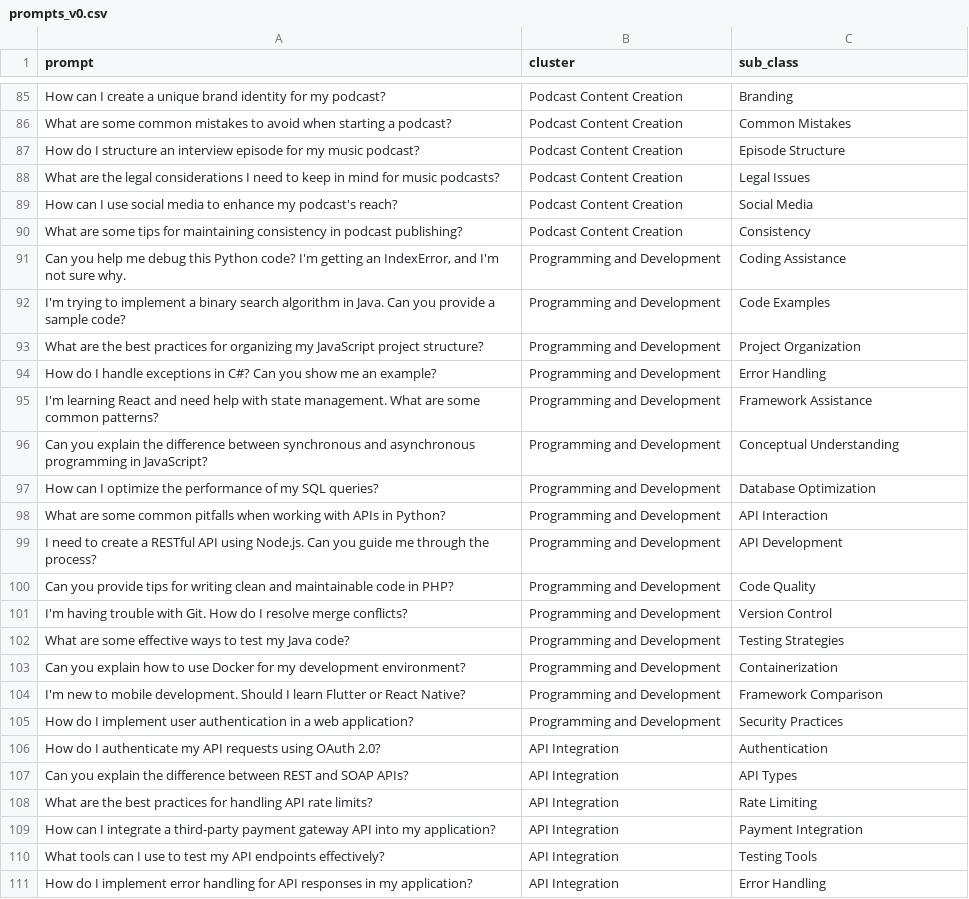
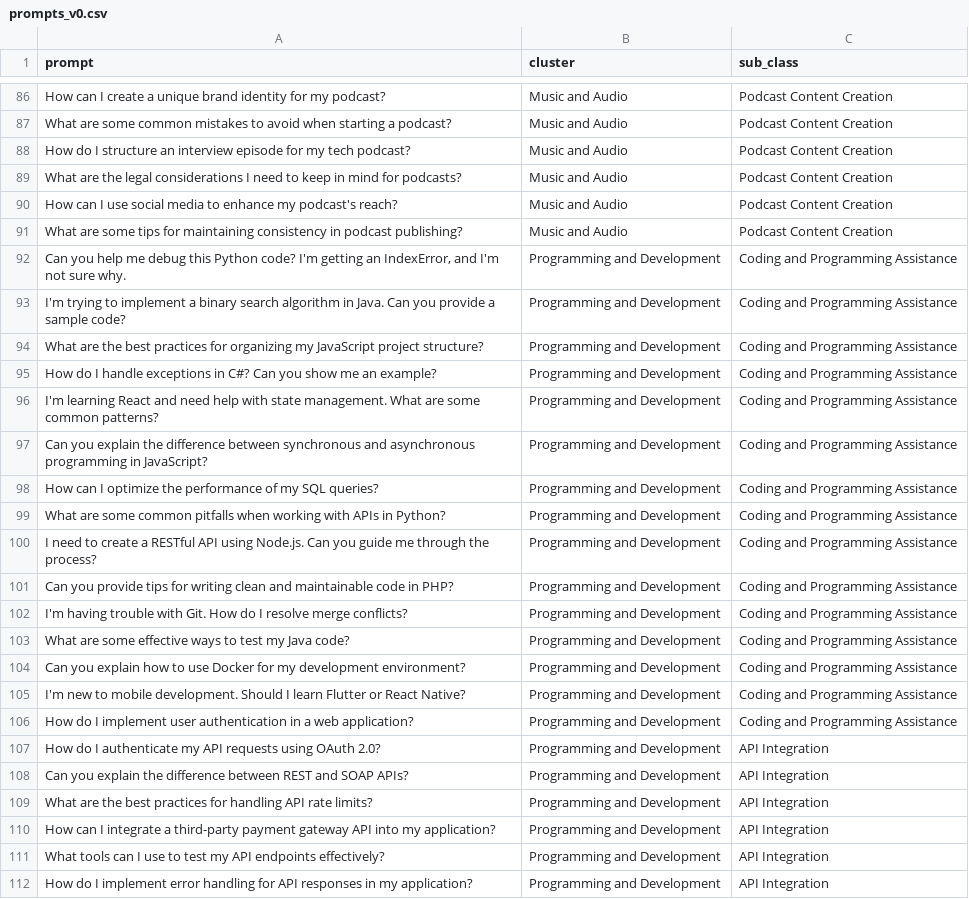
Before and after one commit to VijayV28/Prompt-Classification, a CSV file: data/prompts_v0.csv, drawn as a sheet; only a part is shown, gaps mark what is left out; removed rows and columns are numbered as before the commit, all else as after; the diff covers the shown part only; the diff names each change by its address in the sheet, - before the commit and + after, or states it on an @@ line.

```diff
--- a/data/prompts_v0.csv
+++ b/data/prompts_v0.csv
-B86:B87 (cluster): Podcast Content Creation
+B86:B87 (cluster): Music and Audio
-C86 (sub_class): Branding
+C86 (sub_class): Podcast Content Creation
-C87 (sub_class): Common Mistakes
+C87 (sub_class): Podcast Content Creation
-row 87: How do I structure an interview episode for my music podcast? | Podcast Content Creation | Episode Structure
-row 88: What are the legal considerations I need to keep in mind for music podcasts? | Podcast Content Creation | Legal Issues
+row 88: How do I structure an interview episode for my tech podcast? | Music and Audio | Podcast Content Creation
+row 89: What are the legal considerations I need to keep in mind for podcasts? | Music and Audio | Podcast Content Creation
-B90:B91 (cluster): Podcast Content Creation
+B90:B91 (cluster): Music and Audio
-C90 (sub_class): Social Media
+C90 (sub_class): Podcast Content Creation
-C91 (sub_class): Consistency
+C91 (sub_class): Podcast Content Creation
-C92 (sub_class): Coding Assistance
+C92 (sub_class): Coding and Programming Assistance
-C93 (sub_class): Code Examples
+C93 (sub_class): Coding and Programming Assistance
-C94 (sub_class): Project Organization
+C94 (sub_class): Coding and Programming Assistance
-C95 (sub_class): Error Handling
+C95 (sub_class): Coding and Programming Assistance
-C96 (sub_class): Framework Assistance
+C96 (sub_class): Coding and Programming Assistance
-C97 (sub_class): Conceptual Understanding
+C97 (sub_class): Coding and Programming Assistance
-C98 (sub_class): Database Optimization
+C98 (sub_class): Coding and Programming Assistance
-C99 (sub_class): API Interaction
+C99 (sub_class): Coding and Programming Assistance
-C100 (sub_class): API Development
+C100 (sub_class): Coding and Programming Assistance
-C101 (sub_class): Code Quality
+C101 (sub_class): Coding and Programming Assistance
-C102 (sub_class): Version Control
+C102 (sub_class): Coding and Programming Assistance
-C103 (sub_class): Testing Strategies
+C103 (sub_class): Coding and Programming Assistance
-C104 (sub_class): Containerization
+C104 (sub_class): Coding and Programming Assistance
-C105 (sub_class): Framework Comparison
+C105 (sub_class): Coding and Programming Assistance
-C106 (sub_class): Security Practices
+C106 (sub_class): Coding and Programming Assistance
-B107:B112 (cluster): API Integration
+B107:B112 (cluster): Programming and Development
-C107 (sub_class): Authentication
+C107 (sub_class): API Integration
-C108 (sub_class): API Types
+C108 (sub_class): API Integration
-C109 (sub_class): Rate Limiting
+C109 (sub_class): API Integration
-C110 (sub_class): Payment Integration
+C110 (sub_class): API Integration
-C111 (sub_class): Testing Tools
+C111 (sub_class): API Integration
-C112 (sub_class): Error Handling
+C112 (sub_class): API Integration
```
Also changed, not shown: 5 added rows, 4 removed rows and 102 edited cells elsewhere in this file, 1 other file.
